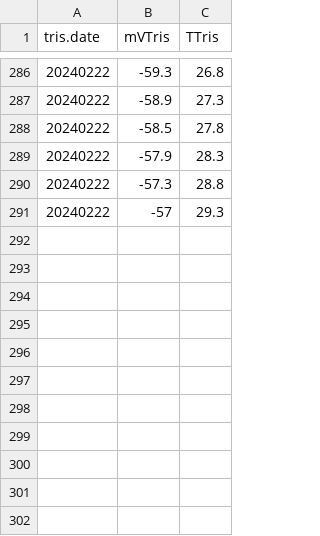
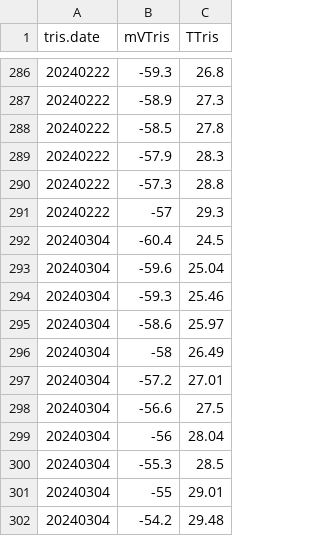
Before and after one commit to Putnam-Lab/CBLS_Wetlab, a CSV file: Data/Tris_Calibration.csv, drawn as a sheet; only a part is shown, gaps mark what is left out; the diff names each change by its address in the sheet, - before the commit and + after, or states it on an @@ line.

```diff
--- a/Data/Tris_Calibration.csv
+++ b/Data/Tris_Calibration.csv
+row 292: 20240304 | -60.4 | 24.5
+row 293: 20240304 | -59.6 | 25.04
+row 294: 20240304 | -59.3 | 25.46
+row 295: 20240304 | -58.6 | 25.97
+row 296: 20240304 | -58 | 26.49
+row 297: 20240304 | -57.2 | 27.01
+row 298: 20240304 | -56.6 | 27.5
+row 299: 20240304 | -56 | 28.04
+row 300: 20240304 | -55.3 | 28.5
+row 301: 20240304 | -55 | 29.01
+row 302: 20240304 | -54.2 | 29.48
```
Also changed, not shown: Data/Daily_measurements_tracking.csv, 2 other files.
